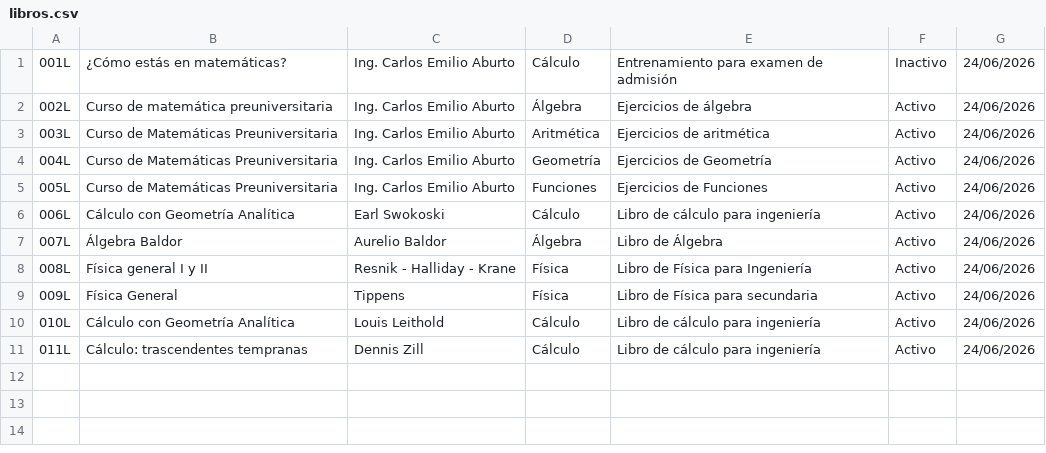
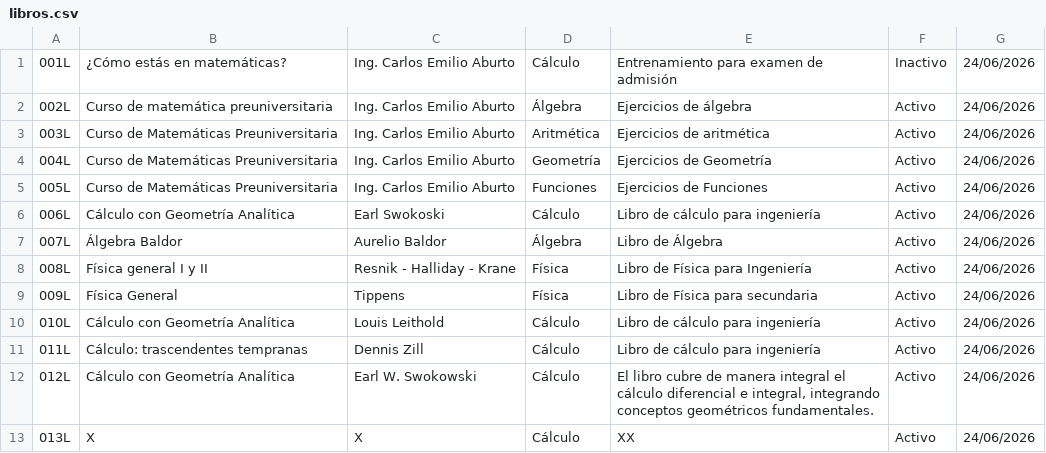
Before and after one commit to mbmar22/Gestion-Biblioteca-CNU0125, a CSV file: proyecto_final/archivos/libros.csv, drawn as a sheet; the diff names each change by its address in the sheet, - before the commit and + after, or states it on an @@ line.

```diff
--- a/proyecto_final/archivos/libros.csv
+++ b/proyecto_final/archivos/libros.csv
+row 12: 012L | Cálculo con Geometría Analítica | Earl W. Swokowski | Cálculo | El libro cubre de manera integral el cálculo diferencial e integral, integrando conceptos geométricos fundamentales. | Activo | 24/06/2026
+row 13: 013L | X | X | Cálculo | XX | Activo | 24/06/2026
```
Also changed, not shown: proyecto_final/archivos/prestamos.csv, 3 other files.
